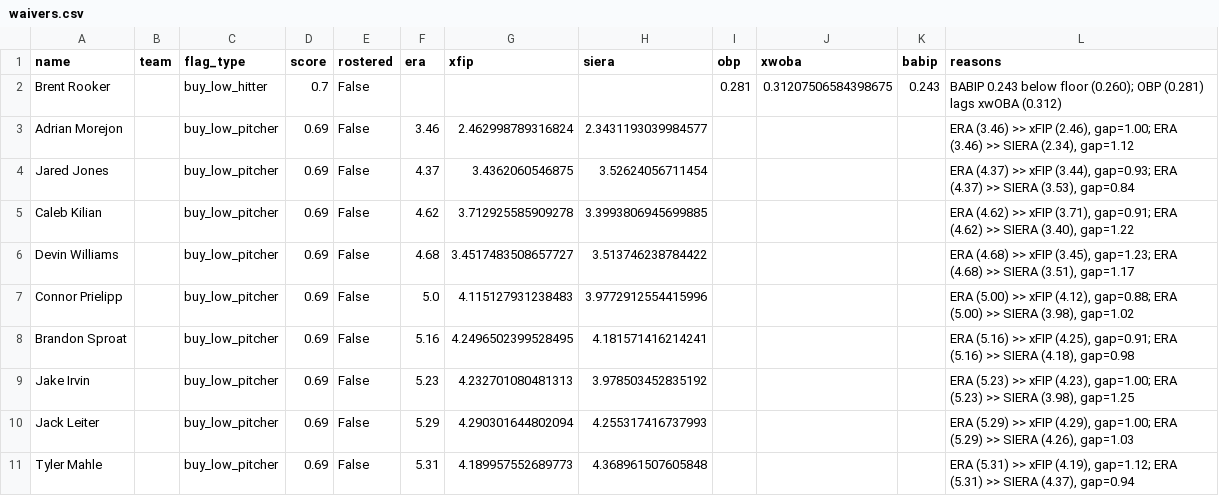
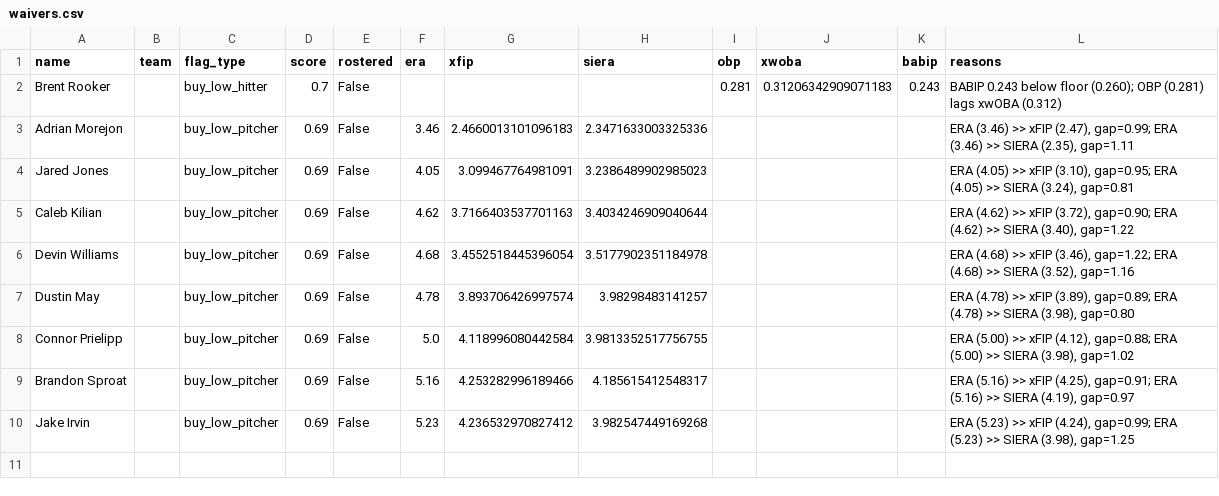
Before and after one commit to nickguarriello/pitch-slap, a CSV file: docs/data/waivers.csv, drawn as a sheet.

```diff
--- a/docs/data/waivers.csv
+++ b/docs/data/waivers.csv
@@ -1,11 +1,10 @@
 name,team,flag_type,score,rostered,era,xfip,siera,obp,xwoba,babip,reasons
-Brent Rooker,,buy_low_hitter,0.7,False,,,,0.281,0.31207506584398675,0.243,BABIP 0.243 below floor (0.260); OBP (0.281) lags xwOBA (0.312)
-Adrian Morejon,,buy_low_pitcher,0.69,False,3.46,2.462998789316824,2.3431193039984577,,,,"ERA (3.46) >> xFIP (2.46), gap=1.00; ERA (3.46) >> SIERA (2.34), gap=1.12"
-Jared Jones,,buy_low_pitcher,0.69,False,4.37,3.4362060546875,3.52624056711454,,,,"ERA (4.37) >> xFIP (3.44), gap=0.93; ERA (4.37) >> SIERA (3.53), gap=0.84"
-Caleb Kilian,,buy_low_pitcher,0.69,False,4.62,3.712925585909278,3.3993806945699885,,,,"ERA (4.62) >> xFIP (3.71), gap=0.91; ERA (4.62) >> SIERA (3.40), gap=1.22"
-Devin Williams,,buy_low_pitcher,0.69,False,4.68,3.4517483508657727,3.513746238784422,,,,"ERA (4.68) >> xFIP (3.45), gap=1.23; ERA (4.68) >> SIERA (3.51), gap=1.17"
-Connor Prielipp,,buy_low_pitcher,0.69,False,5.0,4.115127931238483,3.9772912554415996,,,,"ERA (5.00) >> xFIP (4.12), gap=0.88; ERA (5.00) >> SIERA (3.98), gap=1.02"
-Brandon Sproat,,buy_low_pitcher,0.69,False,5.16,4.2496502399528495,4.181571416214241,,,,"ERA (5.16) >> xFIP (4.25), gap=0.91; ERA (5.16) >> SIERA (4.18), gap=0.98"
-Jake Irvin,,buy_low_pitcher,0.69,False,5.23,4.232701080481313,3.978503452835192,,,,"ERA (5.23) >> xFIP (4.23), gap=1.00; ERA (5.23) >> SIERA (3.98), gap=1.25"
-Jack Leiter,,buy_low_pitcher,0.69,False,5.29,4.290301644802094,4.255317416737993,,,,"ERA (5.29) >> xFIP (4.29), gap=1.00; ERA (5.29) >> SIERA (4.26), gap=1.03"
-Tyler Mahle,,buy_low_pitcher,0.69,False,5.31,4.189957552689773,4.368961507605848,,,,"ERA (5.31) >> xFIP (4.19), gap=1.12; ERA (5.31) >> SIERA (4.37), gap=0.94"
+Brent Rooker,,buy_low_hitter,0.7,False,,,,0.281,0.31206342909071183,0.243,BABIP 0.243 below floor (0.260); OBP (0.281) lags xwOBA (0.312)
+Adrian Morejon,,buy_low_pitcher,0.69,False,3.46,2.4660013101096183,2.3471633003325336,,,,"ERA (3.46) >> xFIP (2.47), gap=0.99; ERA (3.46) >> SIERA (2.35), gap=1.11"
+Jared Jones,,buy_low_pitcher,0.69,False,4.05,3.099467764981091,3.2386489902985023,,,,"ERA (4.05) >> xFIP (3.10), gap=0.95; ERA (4.05) >> SIERA (3.24), gap=0.81"
+Caleb Kilian,,buy_low_pitcher,0.69,False,4.62,3.7166403537701163,3.4034246909040644,,,,"ERA (4.62) >> xFIP (3.72), gap=0.90; ERA (4.62) >> SIERA (3.40), gap=1.22"
+Devin Williams,,buy_low_pitcher,0.69,False,4.68,3.4552518445396054,3.5177902351184978,,,,"ERA (4.68) >> xFIP (3.46), gap=1.22; ERA (4.68) >> SIERA (3.52), gap=1.16"
+Dustin May,,buy_low_pitcher,0.69,False,4.78,3.893706426997574,3.98298483141257,,,,"ERA (4.78) >> xFIP (3.89), gap=0.89; ERA (4.78) >> SIERA (3.98), gap=0.80"
+Connor Prielipp,,buy_low_pitcher,0.69,False,5.0,4.118996080442584,3.9813352517756755,,,,"ERA (5.00) >> xFIP (4.12), gap=0.88; ERA (5.00) >> SIERA (3.98), gap=1.02"
+Brandon Sproat,,buy_low_pitcher,0.69,False,5.16,4.253282996189466,4.185615412548317,,,,"ERA (5.16) >> xFIP (4.25), gap=0.91; ERA (5.16) >> SIERA (4.19), gap=0.97"
+Jake Irvin,,buy_low_pitcher,0.69,False,5.23,4.236532970827412,3.982547449169268,,,,"ERA (5.23) >> xFIP (4.24), gap=0.99; ERA (5.23) >> SIERA (3.98), gap=1.25"
```
Also changed, not shown: docs/data/matchup.csv, docs/data/roster.csv, 9 other files.
